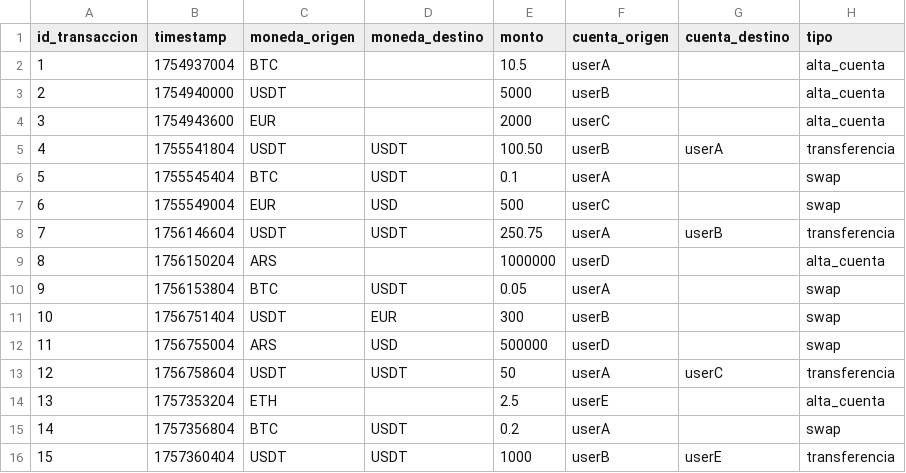
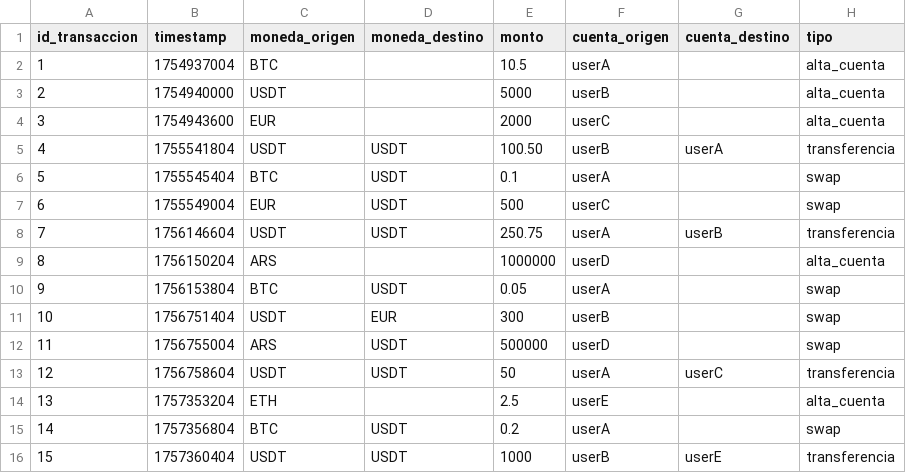
Before and after one commit to Facu-Glo/Taller-ledger, a CSV file: transaccion.csv, drawn as a sheet.

Commit message:
feat(parser): parser para monedas

```diff
--- a/transaccion.csv
+++ b/transaccion.csv
@@ -6,3 +6,3 @@ id_transaccion;timestamp;moneda_origen;moneda_destino;monto;cuenta_origen;cuenta
 5;1755545404;BTC;USDT;0.1;userA;;swap
-6;1755549004;EUR;USD;500;userC;;swap
+6;1755549004;EUR;USDT;500;userC;;swap
 7;1756146604;USDT;USDT;250.75;userA;userB;transferencia
@@ -11,3 +11,3 @@ id_transaccion;timestamp;moneda_origen;moneda_destino;monto;cuenta_origen;cuenta
 10;1756751404;USDT;EUR;300;userB;;swap
-11;1756755004;ARS;USD;500000;userD;;swap
+11;1756755004;ARS;USDT;500000;userD;;swap
 12;1756758604;USDT;USDT;50;userA;userC;transferencia
```
Also changed, not shown: 3 other files.
